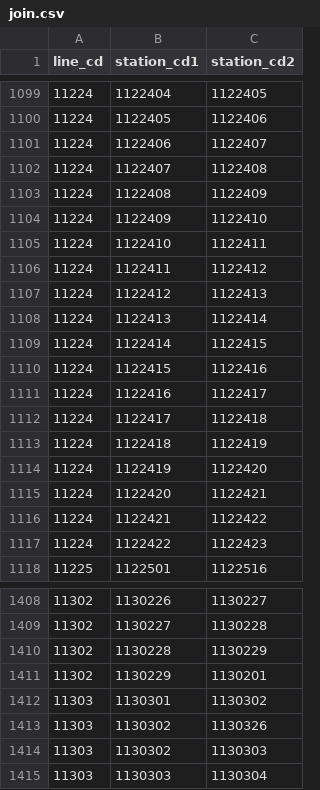
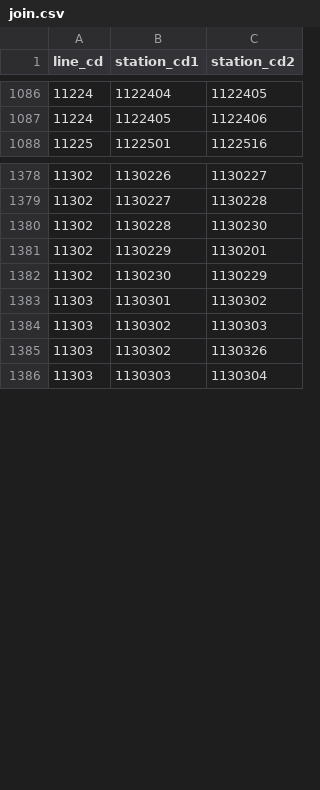
Before and after one commit to ny-a/ekidata, a CSV file: join.csv, drawn as a sheet; only a part is shown, gaps mark what is left out; the diff covers the shown part only.

Commit message:
Update data at 2020-03-06

```diff
--- a/join.csv
+++ b/join.csv
@@ -1100,19 +1087,2 @@ line_cd,station_cd1,station_cd2
 11224,1122405,1122406
-11224,1122406,1122407
-11224,1122407,1122408
-11224,1122408,1122409
-11224,1122409,1122410
-11224,1122410,1122411
-11224,1122411,1122412
-11224,1122412,1122413
-11224,1122413,1122414
-11224,1122414,1122415
-11224,1122415,1122416
-11224,1122416,1122417
-11224,1122417,1122418
-11224,1122418,1122419
-11224,1122419,1122420
-11224,1122420,1122421
-11224,1122421,1122422
-11224,1122422,1122423
 11225,1122501,1122516
@@ -1409,7 +1379,8 @@ line_cd,station_cd1,station_cd2
 11302,1130227,1130228
-11302,1130228,1130229
+11302,1130228,1130230
 11302,1130229,1130201
+11302,1130230,1130229
 11303,1130301,1130302
-11303,1130302,1130326
 11303,1130302,1130303
+11303,1130302,1130326
 11303,1130303,1130304
```
Also changed, not shown: 2 added rows, 14 removed rows, 8 moved rows and 5 edited cells elsewhere in this file.
